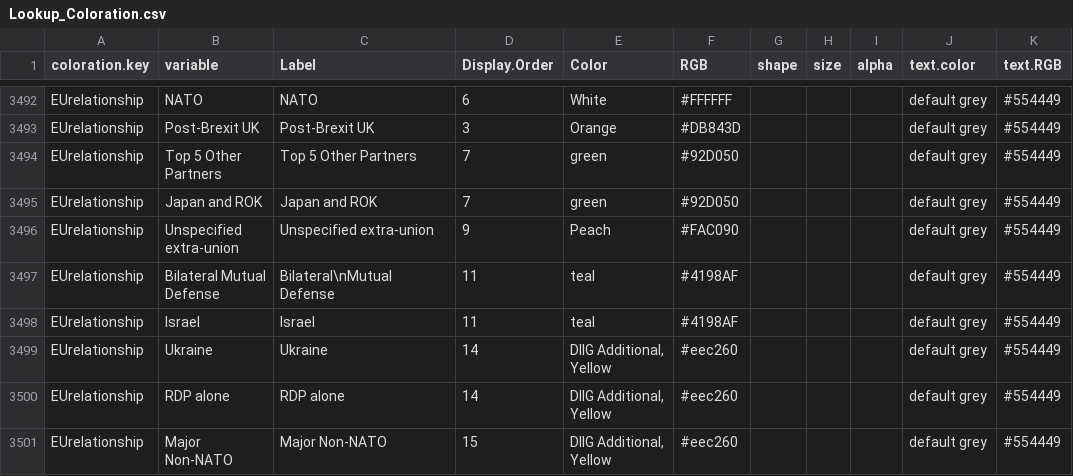
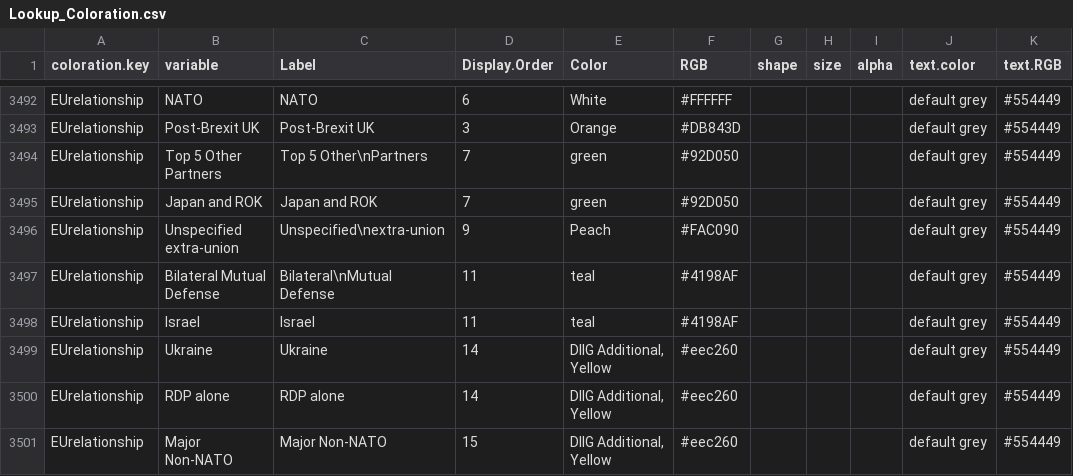
Before and after one commit to CSISdefense/Lookup-Tables, a CSV file: style/Lookup_Coloration.csv, drawn as a sheet; only a part is shown, gaps mark what is left out; the diff names each change by its address in the sheet, - before the commit and + after, or states it on an @@ line.

```diff
--- a/style/Lookup_Coloration.csv
+++ b/style/Lookup_Coloration.csv
-C3494 (Label): Top 5 Other Partners
+C3494 (Label): Top 5 Other\nPartners
-C3496 (Label): Unspecified extra-union
+C3496 (Label): Unspecified\nextra-union
```
Also changed, not shown: location/eurostat_geo.csv.
